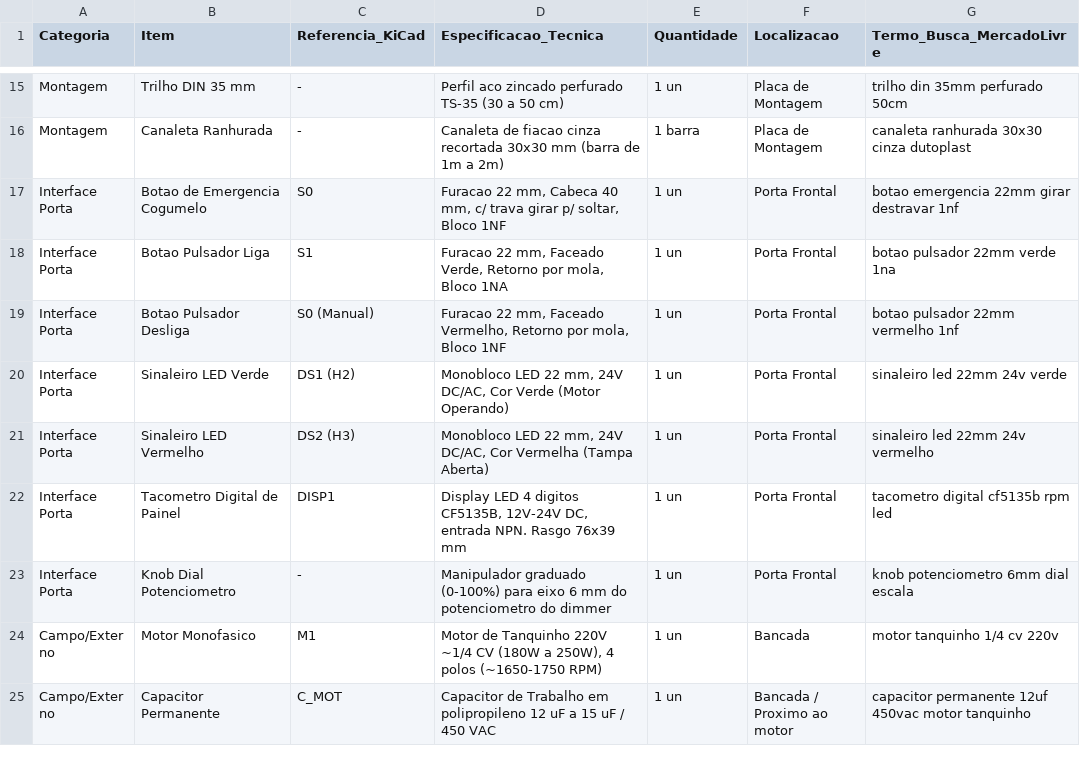
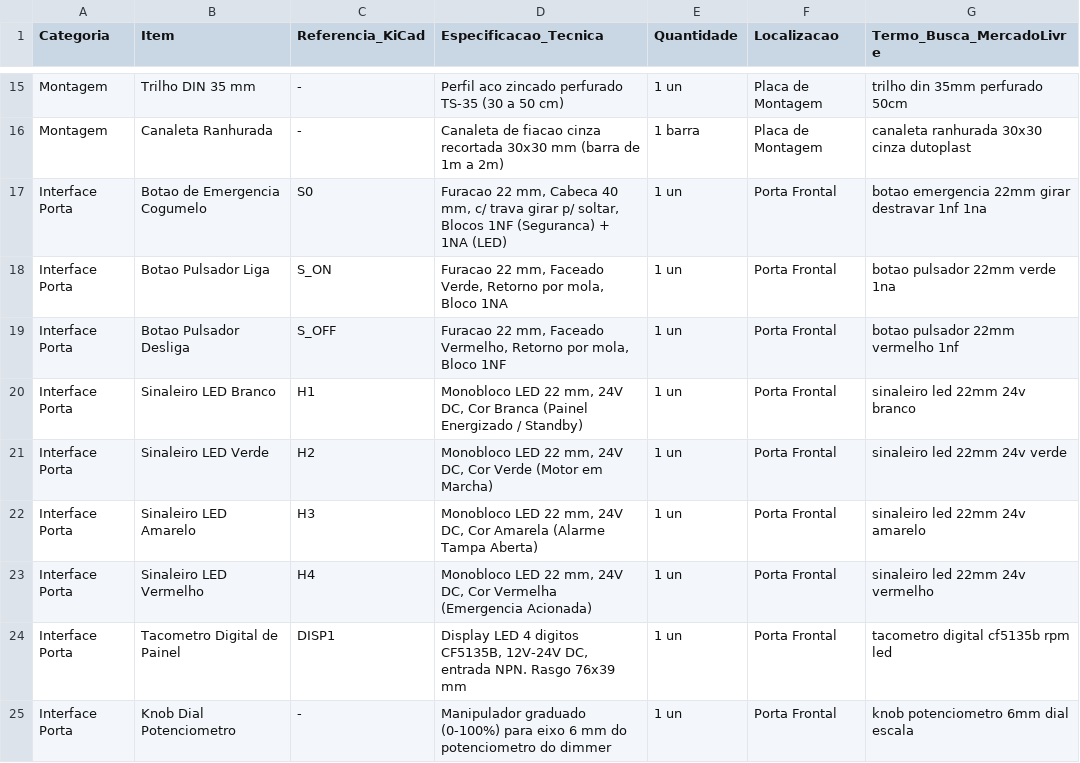
Before and after one commit to Andre-Macedo/amemiya, a CSV file: hardware/kicad/amemiya_bancada_painel/BOM_painel_eletrico_bancada.csv, drawn as a sheet; only a part is shown, gaps mark what is left out; the shorter side is filled out with more unchanged rows.

Commit message:
hardware(kicad): update bancada painel schematic with Red Emergency LED, Yellow Lid LED, White Power LED and generate PDF/PNG

```diff
--- a/hardware/kicad/amemiya_bancada_painel/BOM_painel_eletrico_bancada.csv
+++ b/hardware/kicad/amemiya_bancada_painel/BOM_painel_eletrico_bancada.csv
@@ -16,7 +16,9 @@ Montagem;Trilho DIN 35 mm;-;Perfil aco zincado perfurado TS-35 (30 a 50 cm);1 un
 Montagem;Canaleta Ranhurada;-;Canaleta de fiacao cinza recortada 30x30 mm (barra de 1m a 2m);1 barra;Placa de Montagem;canaleta ranhurada 30x30 cinza dutoplast
-Interface Porta;Botao de Emergencia Cogumelo;S0;Furacao 22 mm, Cabeca 40 mm, c/ trava girar p/ soltar, Bloco 1NF;1 un;Porta Frontal;botao emergencia 22mm girar destravar 1nf
-Interface Porta;Botao Pulsador Liga;S1;Furacao 22 mm, Faceado Verde, Retorno por mola, Bloco 1NA;1 un;Porta Frontal;botao pulsador 22mm verde 1na
-Interface Porta;Botao Pulsador Desliga;S0 (Manual);Furacao 22 mm, Faceado Vermelho, Retorno por mola, Bloco 1NF;1 un;Porta Frontal;botao pulsador 22mm vermelho 1nf
-Interface Porta;Sinaleiro LED Verde;DS1 (H2);Monobloco LED 22 mm, 24V DC/AC, Cor Verde (Motor Operando);1 un;Porta Frontal;sinaleiro led 22mm 24v verde
-Interface Porta;Sinaleiro LED Vermelho;DS2 (H3);Monobloco LED 22 mm, 24V DC/AC, Cor Vermelha (Tampa Aberta);1 un;Porta Frontal;sinaleiro led 22mm 24v vermelho
+Interface Porta;Botao de Emergencia Cogumelo;S0;Furacao 22 mm, Cabeca 40 mm, c/ trava girar p/ soltar, Blocos 1NF (Seguranca) + 1NA (LED);1 un;Porta Frontal;botao emergencia 22mm girar destravar 1nf 1na
+Interface Porta;Botao Pulsador Liga;S_ON;Furacao 22 mm, Faceado Verde, Retorno por mola, Bloco 1NA;1 un;Porta Frontal;botao pulsador 22mm verde 1na
+Interface Porta;Botao Pulsador Desliga;S_OFF;Furacao 22 mm, Faceado Vermelho, Retorno por mola, Bloco 1NF;1 un;Porta Frontal;botao pulsador 22mm vermelho 1nf
+Interface Porta;Sinaleiro LED Branco;H1;Monobloco LED 22 mm, 24V DC, Cor Branca (Painel Energizado / Standby);1 un;Porta Frontal;sinaleiro led 22mm 24v branco
+Interface Porta;Sinaleiro LED Verde;H2;Monobloco LED 22 mm, 24V DC, Cor Verde (Motor em Marcha);1 un;Porta Frontal;sinaleiro led 22mm 24v verde
+Interface Porta;Sinaleiro LED Amarelo;H3;Monobloco LED 22 mm, 24V DC, Cor Amarela (Alarme Tampa Aberta);1 un;Porta Frontal;sinaleiro led 22mm 24v amarelo
+Interface Porta;Sinaleiro LED Vermelho;H4;Monobloco LED 22 mm, 24V DC, Cor Vermelha (Emergencia Acionada);1 un;Porta Frontal;sinaleiro led 22mm 24v vermelho
 Interface Porta;Tacometro Digital de Painel;DISP1;Display LED 4 digitos CF5135B, 12V-24V DC, entrada NPN. Rasgo 76x39 mm;1 un;Porta Frontal;tacometro digital cf5135b rpm led
```
Also changed, not shown: 6 other files.
